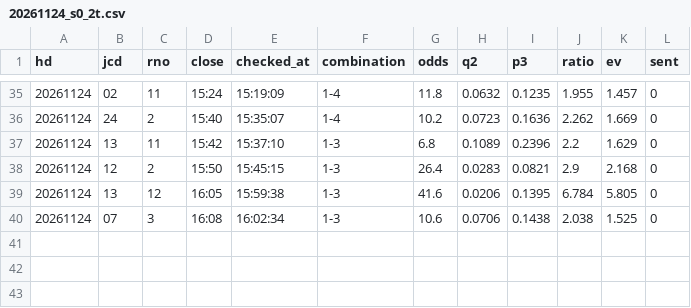
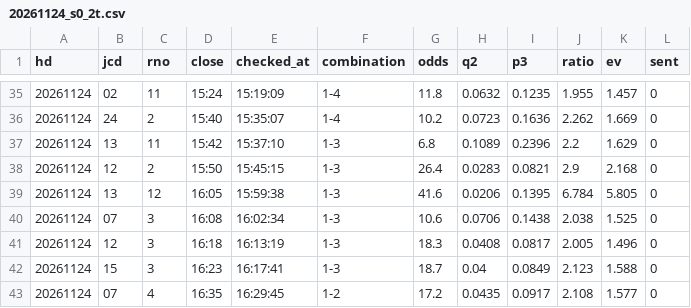
Before and after one commit to tatumibanno-arch/verbose-engine, a CSV file: data/live/log/20261124_s0_2t.csv, drawn as a sheet; only a part is shown, gaps mark what is left out.

```diff
--- a/data/live/log/20261124_s0_2t.csv
+++ b/data/live/log/20261124_s0_2t.csv
@@ -40 +40,4 @@ hd,jcd,rno,close,checked_at,combination,odds,q2,p3,ratio,ev,sent
 20261124,07,3,16:08,16:02:34,1-3,10.6,0.0706,0.1438,2.038,1.525,0
+20261124,12,3,16:18,16:13:19,1-3,18.3,0.0408,0.0817,2.005,1.496,0
+20261124,15,3,16:23,16:17:41,1-3,18.7,0.04,0.0849,2.123,1.588,0
+20261124,07,4,16:35,16:29:45,1-2,17.2,0.0435,0.0917,2.108,1.577,0
```
Also changed, not shown: data/live/log/20261124_s0.csv, data/live/log/20261124_s0_lapone.csv, 3 other files.
